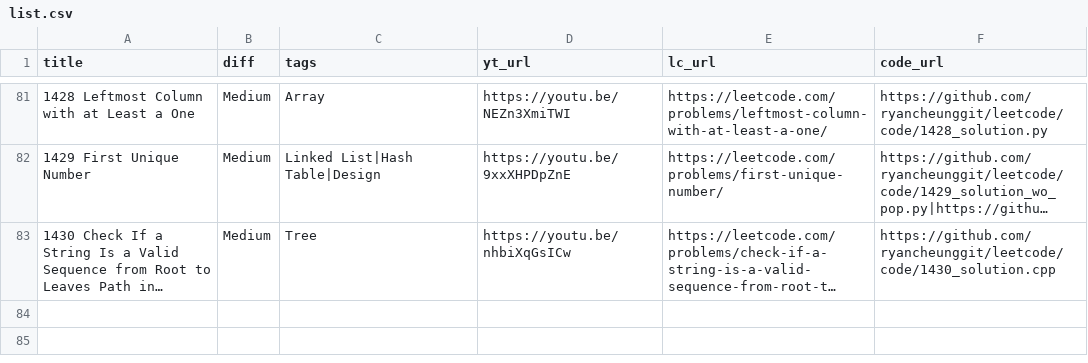
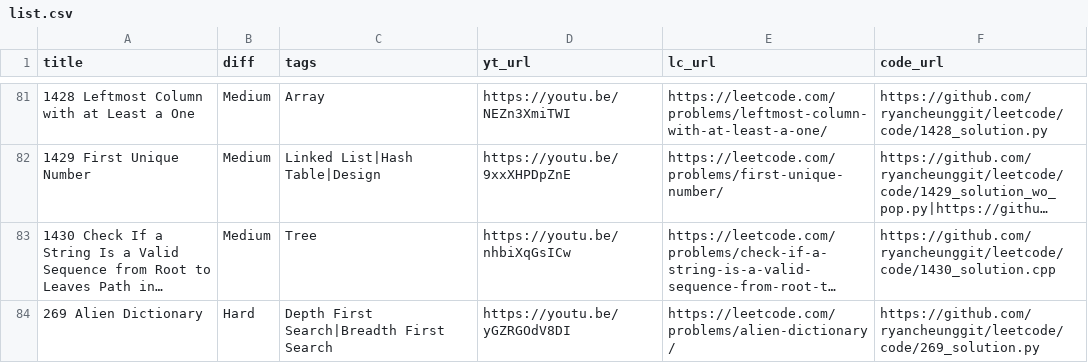
Before and after one commit to ramankgp/leetcode-1, a CSV file: list.csv, drawn as a sheet; only a part is shown, gaps mark what is left out; long unchanged cells end in …; the diff names each change by its address in the sheet, - before the commit and + after, or states it on an @@ line.

```diff
--- a/list.csv
+++ b/list.csv
+row 84: 269 Alien Dictionary | Hard | Depth First Search|Breadth First Search | https://youtu.be/yGZRGOdV8DI | https://leetcode.com/problems/alien-dictionary/ | https://github.com/ryancheunggit/leetcode/code/269_solution.py
```
Also changed, not shown: 1 other file.
